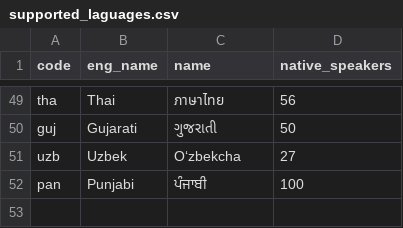
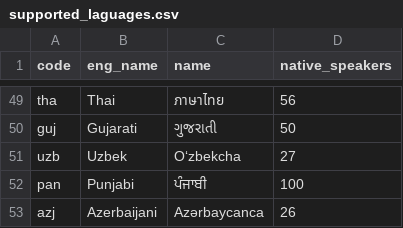
Before and after one commit to greyblake/whatlang-rs, a CSV file: misc/supported_laguages.csv, drawn as a sheet; only a part is shown, gaps mark what is left out.

Commit message:
Support Azerbaijani

```diff
--- a/misc/supported_laguages.csv
+++ b/misc/supported_laguages.csv
@@ -52 +52,2 @@ uzb,Uzbek,Oʻzbekcha,27
 pan,Punjabi,ਪੰਜਾਬੀ,100
+azj,Azerbaijani,Azərbaycanca,26
```
Also changed, not shown: 5 other files.
